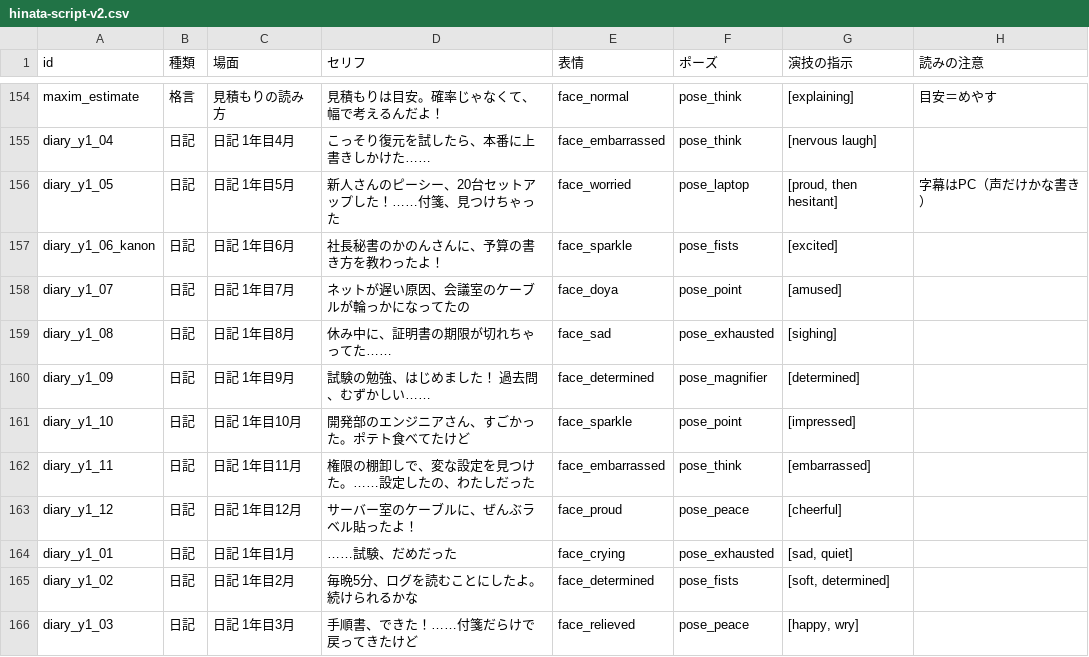
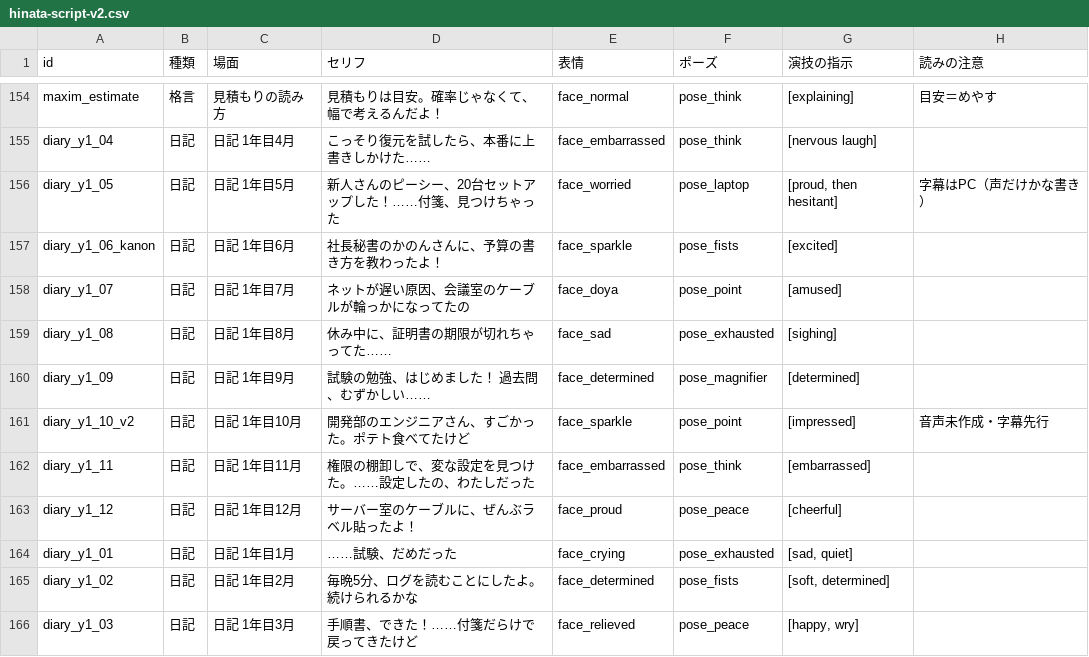
Before and after one commit to issakatou2-bit/PatchWorkSecure, a CSV file: Docs/Voice/hinata-script-v2.csv, drawn as a sheet; only a part is shown, gaps mark what is left out.

```diff
--- a/Docs/Voice/hinata-script-v2.csv
+++ b/Docs/Voice/hinata-script-v2.csv
@@ -160,3 +160,3 @@ diary_y1_08,日記,日記 1年目8月,休み中に、証明書の期限が切れ
 diary_y1_09,日記,日記 1年目9月,試験の勉強、はじめました！　過去問、むずかしい……,face_determined,pose_magnifier,[determined],
-diary_y1_10,日記,日記 1年目10月,開発部のエンジニアさん、すごかった。ポテト食べてたけど,face_sparkle,pose_point,[impressed],
+diary_y1_10_v2,日記,日記 1年目10月,開発部のエンジニアさん、すごかった。ポテト食べてたけど,face_sparkle,pose_point,[impressed],音声未作成・字幕先行
 diary_y1_11,日記,日記 1年目11月,権限の棚卸しで、変な設定を見つけた。……設定したの、わたしだった,face_embarrassed,pose_think,[embarrassed],
```
Also changed, not shown: 9 other files.
